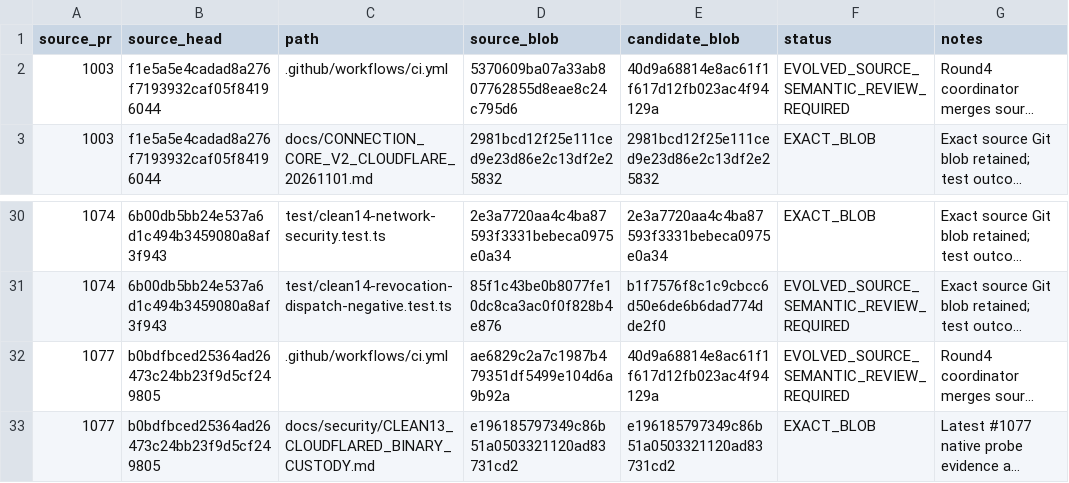
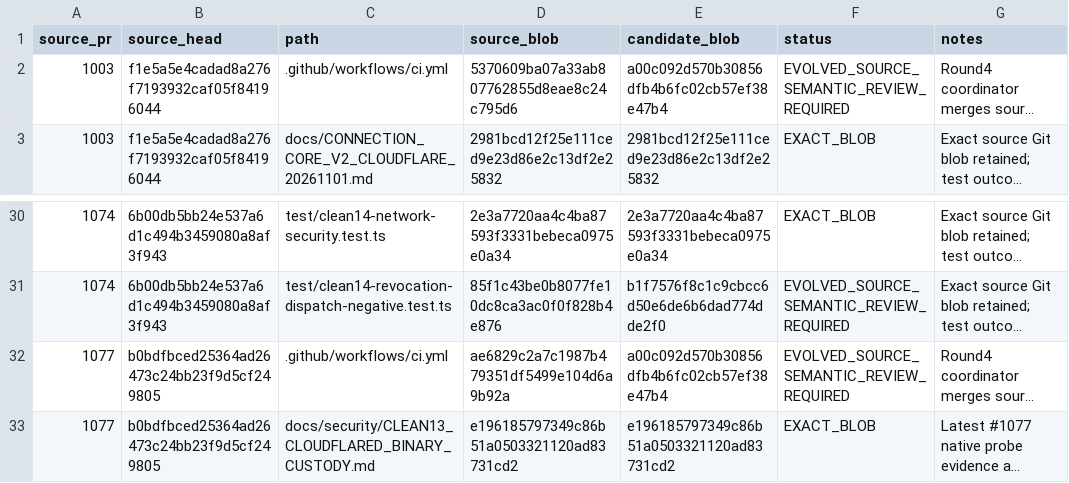
Before and after one commit to Naveax/Nexowire, a CSV file: docs/connection-v2/source-preservation-matrix.csv, drawn as a sheet; only a part is shown, gaps mark what is left out; long unchanged cells end in …; the diff names each change by its address in the sheet, - before the commit and + after, or states it on an @@ line.

Commit message:
ci: align K01-K04 exact-head receipt with source provenance

```diff
--- a/docs/connection-v2/source-preservation-matrix.csv
+++ b/docs/connection-v2/source-preservation-matrix.csv
-E2 (candidate_blob): 40d9a68814e8ac61f1f617d12fb023ac4f94129a
+E2 (candidate_blob): a00c092d570b30856dfb4b6fc02cb57ef38e47b4
-E32 (candidate_blob): 40d9a68814e8ac61f1f617d12fb023ac4f94129a
+E32 (candidate_blob): a00c092d570b30856dfb4b6fc02cb57ef38e47b4
```
Also changed, not shown: docs/coord/AI05_CORE_CONNECTION_V2_PRESERVATION.csv, docs/coord/AI05_ROUND2_SOURCE_PRESERVATION.csv.
